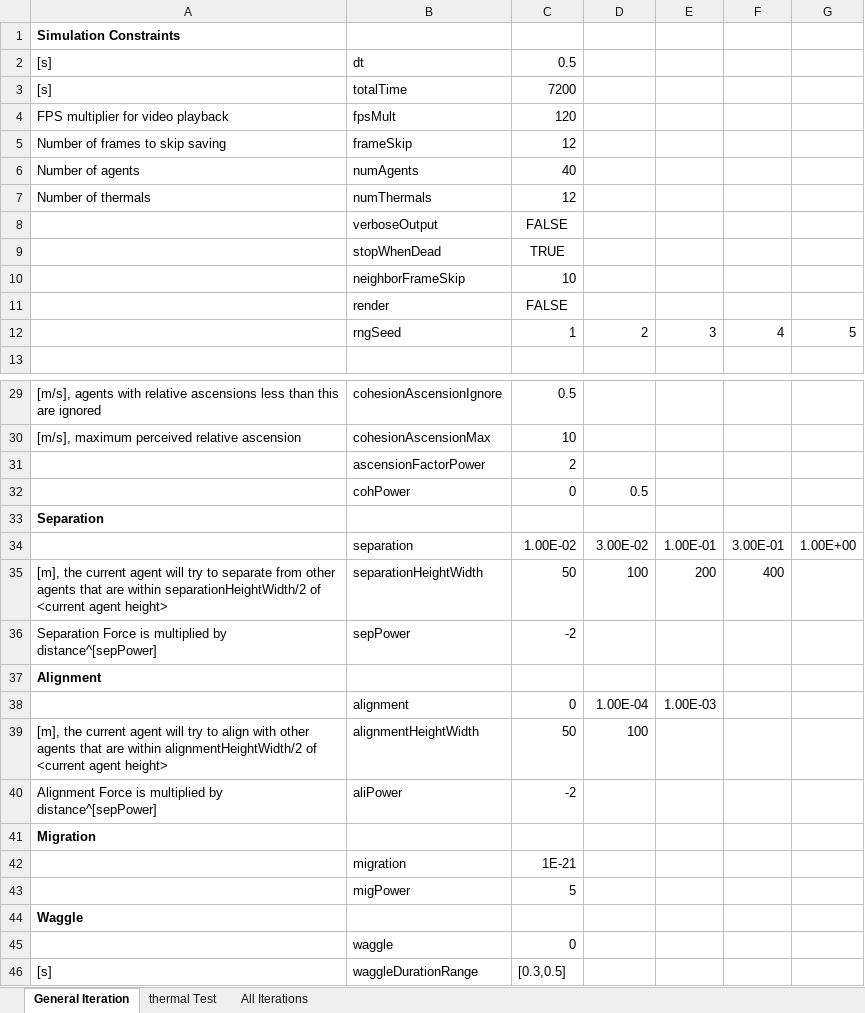
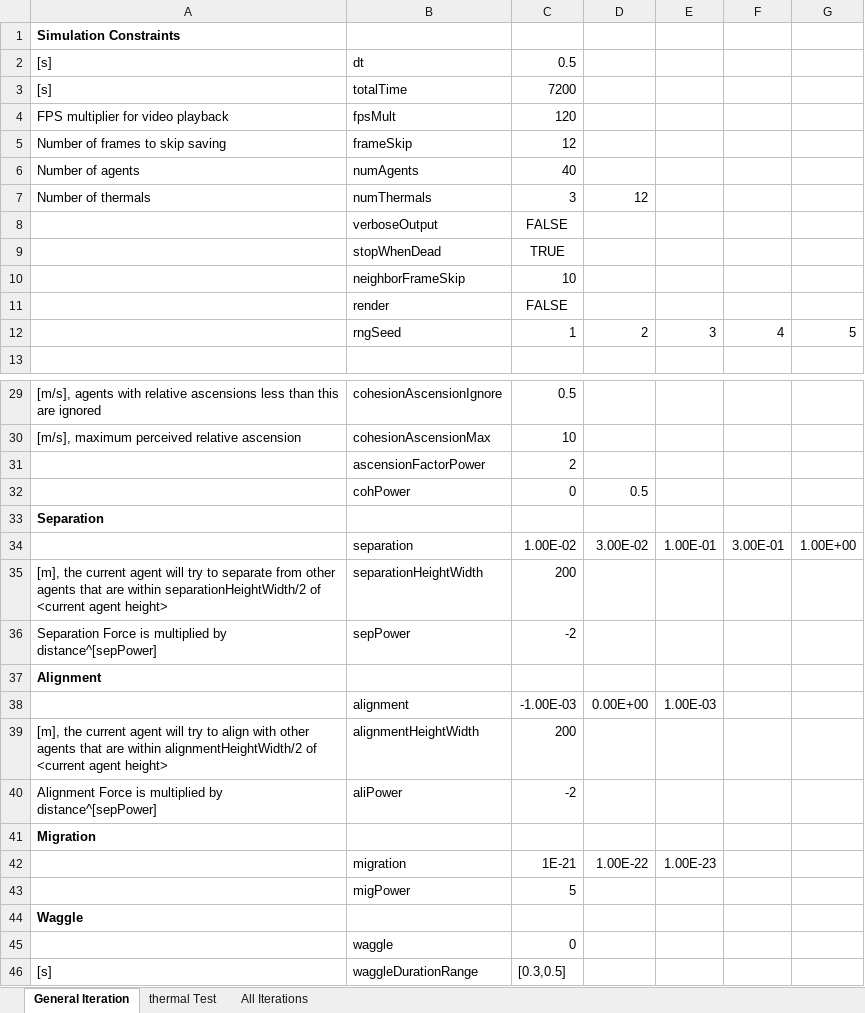
Before and after one commit to wvu-robotics/REU_MatlabSim, an Excel workbook: matlab/REU_2022/Topic_3_Soaring/Sim_Draft_1/Code_of_Laws/UnifiedLawIteration_1.xlsx, sheet General Iteration, drawn as a sheet; only a part is shown, gaps mark what is left out; values as stored, in another font and other column widths than the file's, no borders; the diff names each change by its address in the sheet, - before the commit and + after, or states it on an @@ line.

```diff
--- a/matlab/REU_2022/Topic_3_Soaring/Sim_Draft_1/Code_of_Laws/UnifiedLawIteration_1.xlsx (sheet General Iteration)
+++ b/matlab/REU_2022/Topic_3_Soaring/Sim_Draft_1/Code_of_Laws/UnifiedLawIteration_1.xlsx (sheet General Iteration)
-C7: 12
+C7: 3
-D7: (empty)
+D7: 12
-C35: 50
+C35: 200
-D35: 100
+D35: (empty)
-E35: 200
+E35: (empty)
-F35: 400
+F35: (empty)
-C38: 0
+C38: -1.00E-03
-D38: 1.00E-04
+D38: 0.00E+00
-C39: 50
+C39: 200
-D39: 100
+D39: (empty)
-D42: (empty)
+D42: 1.00E-22
-E42: (empty)
+E42: 1.00E-23
```
Also changed, not shown: matlab/REU_2022/Topic_3_Soaring/Sim_Draft_1/Code_of_Laws/UnifiedLawIteration_2.xlsx.
